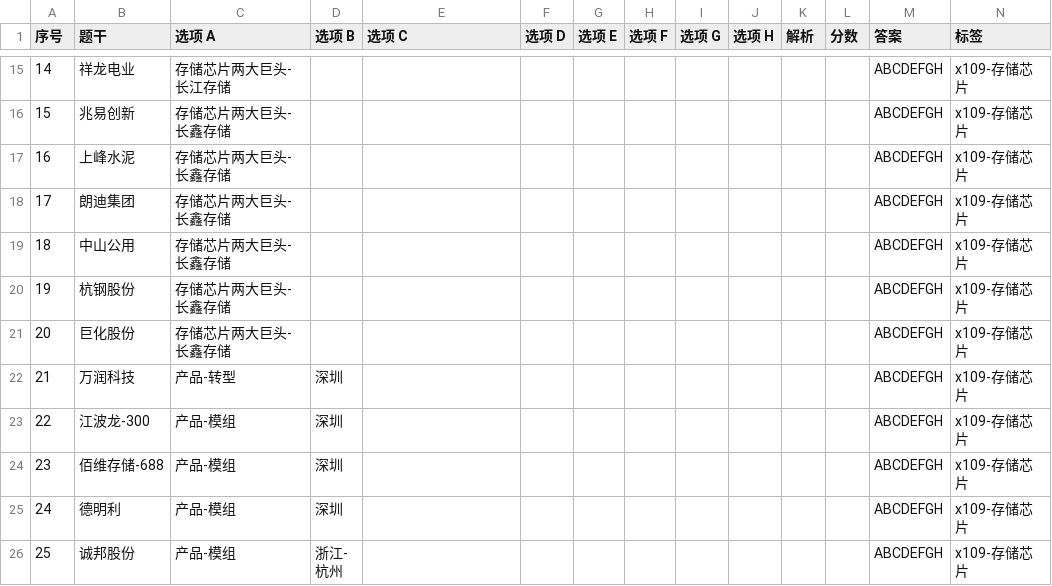
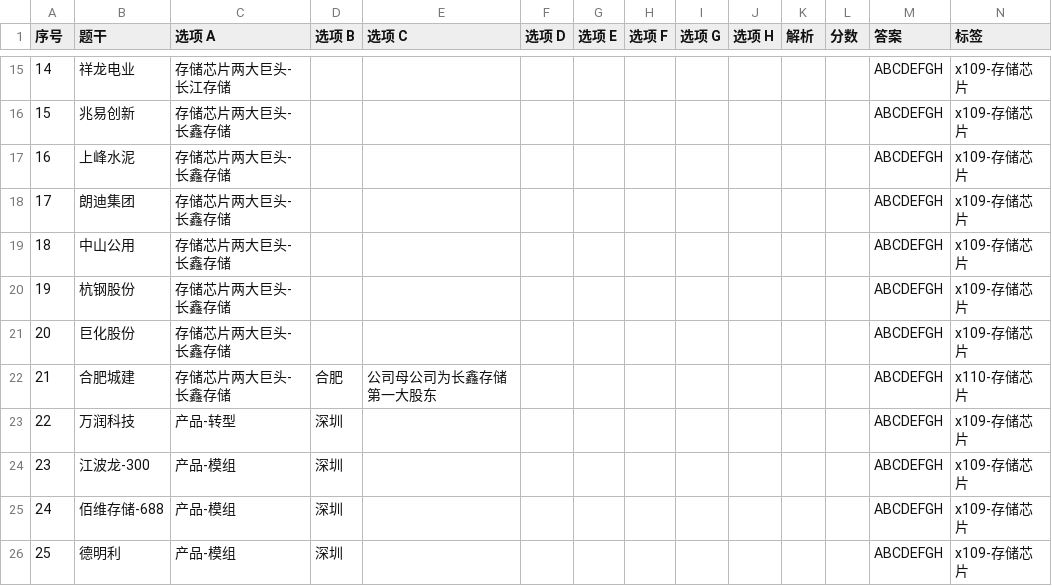
Before and after one commit to chaoren399/flaskJuanwang_es, a CSV file: data/csv/x109-存储芯片.csv, drawn as a sheet; only a part is shown, gaps mark what is left out; the shorter side is filled out with more unchanged rows; addresses are those after the commit; the diff names each change by its address in the sheet, - before the commit and + after, or states it on an @@ line.

```diff
--- a/data/csv/x109-存储芯片.csv
+++ b/data/csv/x109-存储芯片.csv
+row 22: 21 | 合肥城建 | 存储芯片两大巨头-长鑫存储 | 合肥 | 公司母公司为长鑫存储第一大股东 |  |  |  |  |  |  |  | ABCDEFGH | x110-存储芯片
@@ column A (序号) renumbered from row 23 down @@
```
Also changed, not shown: data/csv/x102-工程机械.csv, data/csv/x172-科技独角兽股权汇总.csv, 9 other files.
